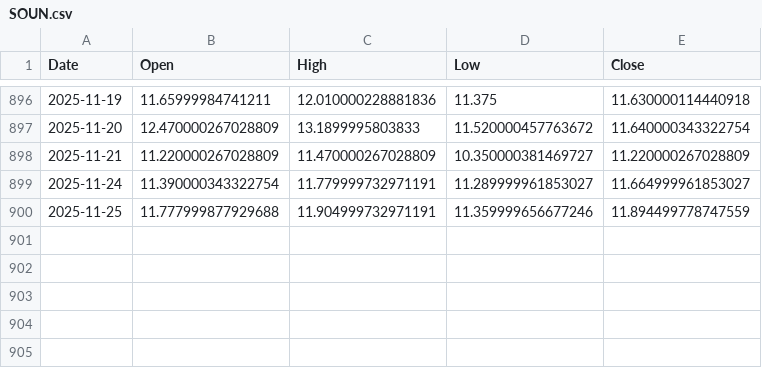
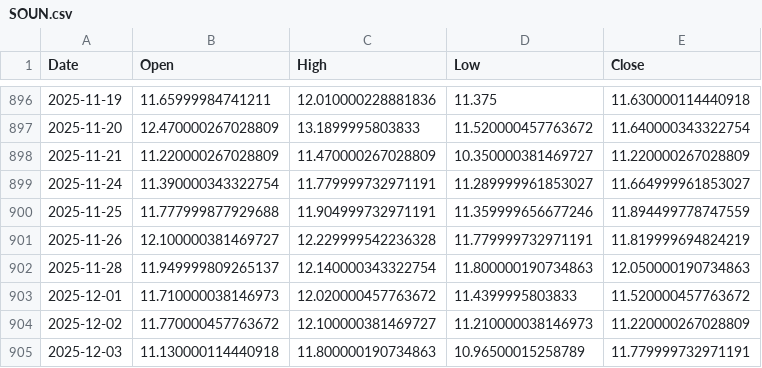
Before and after one commit to ricksladkey/synthetic-dividend, a CSV file: cache/SOUN.csv, drawn as a sheet; only a part is shown, gaps mark what is left out; the diff names each change by its address in the sheet, - before the commit and + after, or states it on an @@ line.

Commit message:
Refresh cache

```diff
--- a/cache/SOUN.csv
+++ b/cache/SOUN.csv
+row 901: 2025-11-26 | 12.100000381469727 | 12.229999542236328 | 11.779999732971191 | 11.819999694824219
+row 902: 2025-11-28 | 11.949999809265137 | 12.140000343322754 | 11.800000190734863 | 12.050000190734863
+row 903: 2025-12-01 | 11.710000038146973 | 12.020000457763672 | 11.4399995803833 | 11.520000457763672
+row 904: 2025-12-02 | 11.770000457763672 | 12.100000381469727 | 11.210000038146973 | 11.220000267028809
+row 905: 2025-12-03 | 11.130000114440918 | 11.800000190734863 | 10.96500015258789 | 11.779999732971191
```
Also changed, not shown: cache/APP.csv, cache/GOOG.csv, 7 other files.
